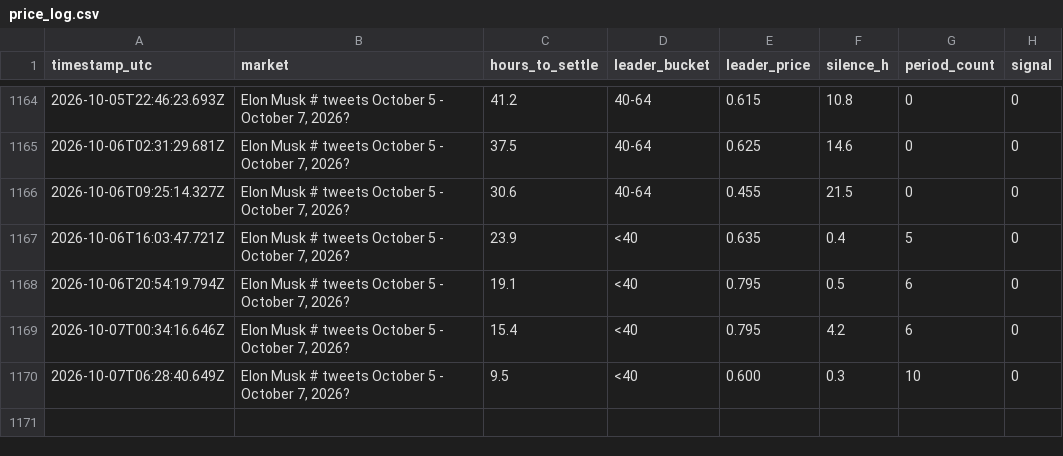
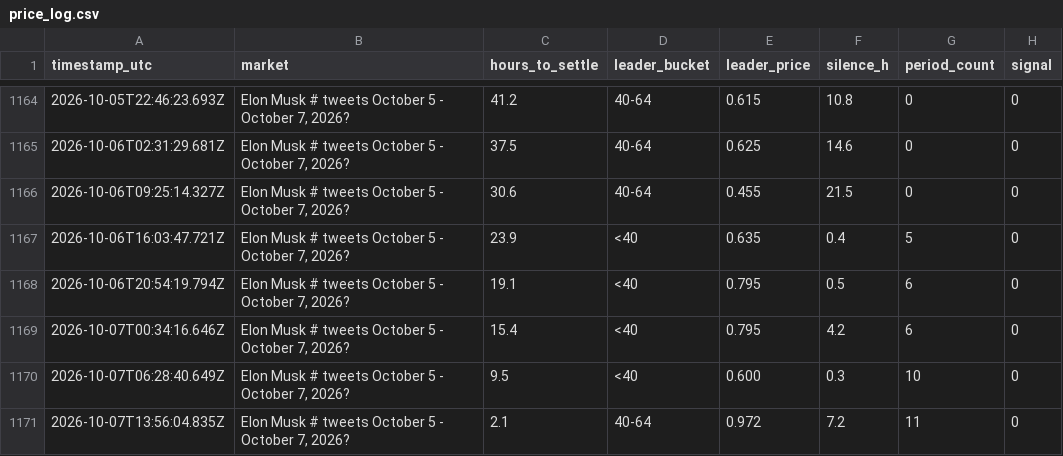
Before and after one commit to josephci/EMX, a CSV file: data/price_log.csv, drawn as a sheet; only a part is shown, gaps mark what is left out; the diff names each change by its address in the sheet, - before the commit and + after, or states it on an @@ line.

```diff
--- a/data/price_log.csv
+++ b/data/price_log.csv
+row 1171: 2026-10-07T13:56:04.835Z | Elon Musk # tweets October 5 - October 7, 2026? | 2.1 | 40-64 | 0.972 | 7.2 | 11 | 0
```
Also changed, not shown: 3 other files.
